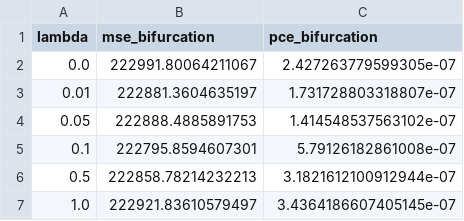
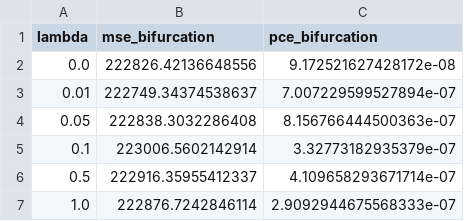
Before and after one commit to esgebel79-byte/ResearchWork, a CSV file: artifacts/metrics/lambda_sensitivity.csv, drawn as a sheet.

```diff
--- a/artifacts/metrics/lambda_sensitivity.csv
+++ b/artifacts/metrics/lambda_sensitivity.csv
@@ -1,7 +1,7 @@
 lambda,mse_bifurcation,pce_bifurcation
-0.0,222991.80064211067,2.427263779599305e-07
-0.01,222881.3604635197,1.731728803318807e-07
-0.05,222888.4885891753,1.414548537563102e-07
-0.1,222795.8594607301,5.79126182861008e-07
-0.5,222858.78214232213,3.1821612100912944e-07
-1.0,222921.83610579497,3.4364186607405145e-07
+0.0,222826.42136648556,9.172521627428172e-08
+0.01,222749.34374538637,7.007229599527894e-07
+0.05,222838.3032286408,8.156766444500363e-07
+0.1,223006.5602142914,3.32773182935379e-07
+0.5,222916.35955412337,4.109658293671714e-07
+1.0,222876.7242846114,2.9092944675568333e-07
```
Also changed, not shown: 11 other files.
